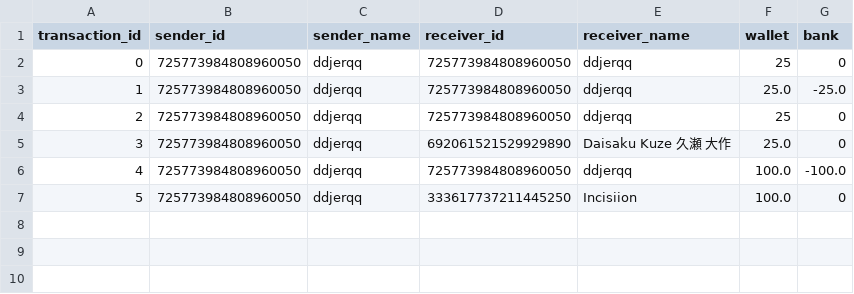
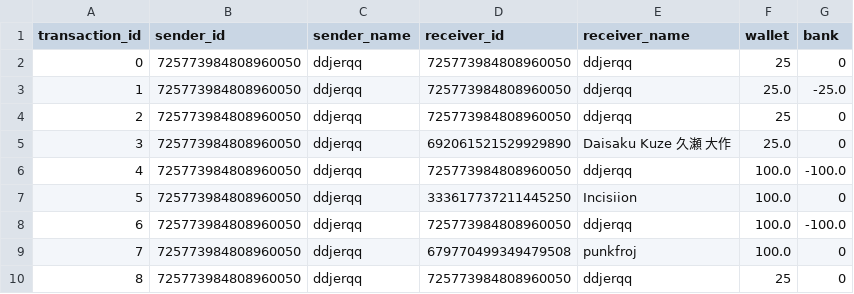
Before and after one commit to ddjerqq/Anarchist, a CSV file: data/transactions.csv, drawn as a sheet.

Commit message:
updated transactions

```diff
--- a/data/transactions.csv
+++ b/data/transactions.csv
@@ -7 +7,4 @@ transaction_id,sender_id,sender_name,receiver_id,receiver_name,wallet,bank
 5,725773984808960050,ddjerqq,333617737211445250,Incisiion,100.0,0
+6,725773984808960050,ddjerqq,725773984808960050,ddjerqq,100.0,-100.0
+7,725773984808960050,ddjerqq,679770499349479508,punkfroj,100.0,0
+8,725773984808960050,ddjerqq,725773984808960050,ddjerqq,25,0
```
Also changed, not shown: data/anarchist.csv, 4 other files.
